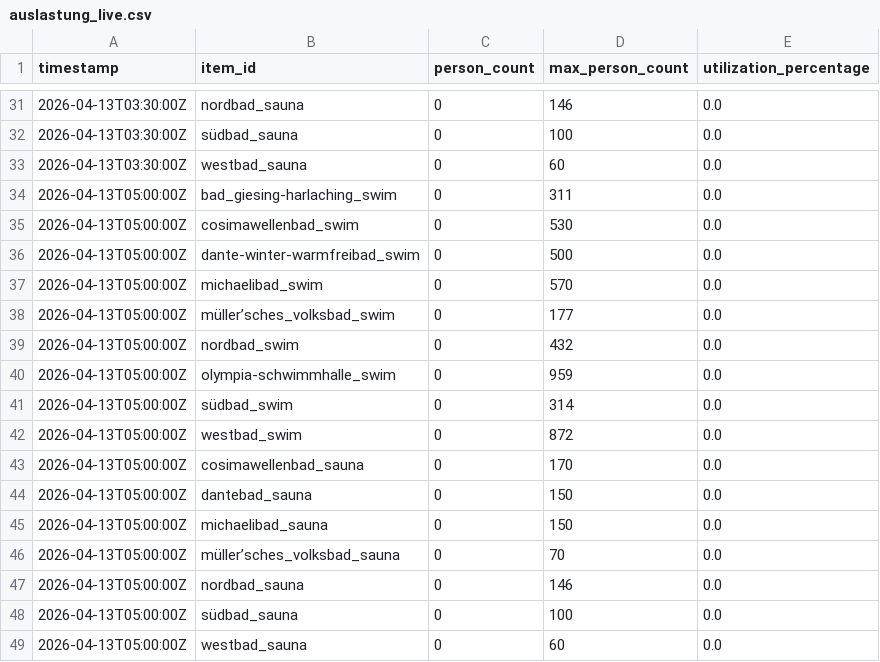
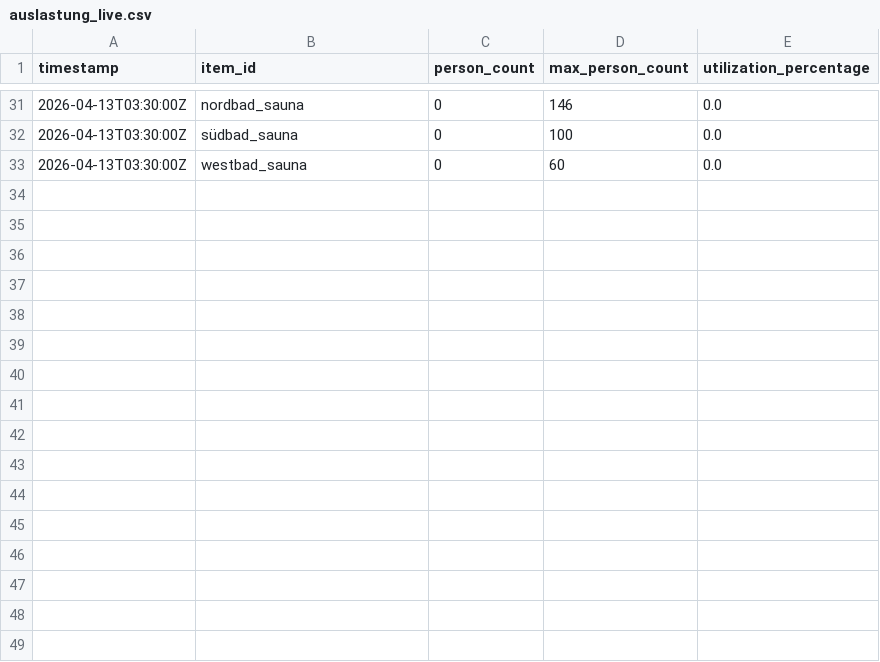
Before and after one commit to obwohl/mbaeder, a CSV file: auslastung_live.csv, drawn as a sheet; only a part is shown, gaps mark what is left out.

```diff
--- a/auslastung_live.csv
+++ b/auslastung_live.csv
@@ -33,17 +33 @@ timestamp,item_id,person_count,max_person_count,utilization_percentage
 2026-04-13T03:30:00Z,westbad_sauna,0,60,0.0
-2026-04-13T05:00:00Z,bad_giesing-harlaching_swim,0,311,0.0
-2026-04-13T05:00:00Z,cosimawellenbad_swim,0,530,0.0
-2026-04-13T05:00:00Z,dante-winter-warmfreibad_swim,0,500,0.0
-2026-04-13T05:00:00Z,michaelibad_swim,0,570,0.0
-2026-04-13T05:00:00Z,müller’sches_volksbad_swim,0,177,0.0
-2026-04-13T05:00:00Z,nordbad_swim,0,432,0.0
-2026-04-13T05:00:00Z,olympia-schwimmhalle_swim,0,959,0.0
-2026-04-13T05:00:00Z,südbad_swim,0,314,0.0
-2026-04-13T05:00:00Z,westbad_swim,0,872,0.0
-2026-04-13T05:00:00Z,cosimawellenbad_sauna,0,170,0.0
-2026-04-13T05:00:00Z,dantebad_sauna,0,150,0.0
-2026-04-13T05:00:00Z,michaelibad_sauna,0,150,0.0
-2026-04-13T05:00:00Z,müller’sches_volksbad_sauna,0,70,0.0
-2026-04-13T05:00:00Z,nordbad_sauna,0,146,0.0
-2026-04-13T05:00:00Z,südbad_sauna,0,100,0.0
-2026-04-13T05:00:00Z,westbad_sauna,0,60,0.0
```
Also changed, not shown: 3 other files.
